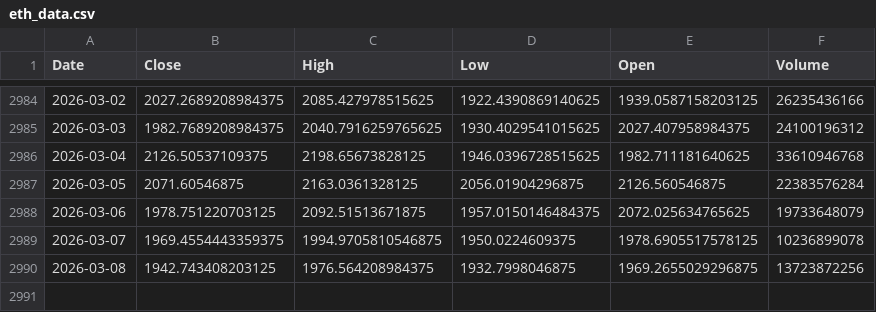
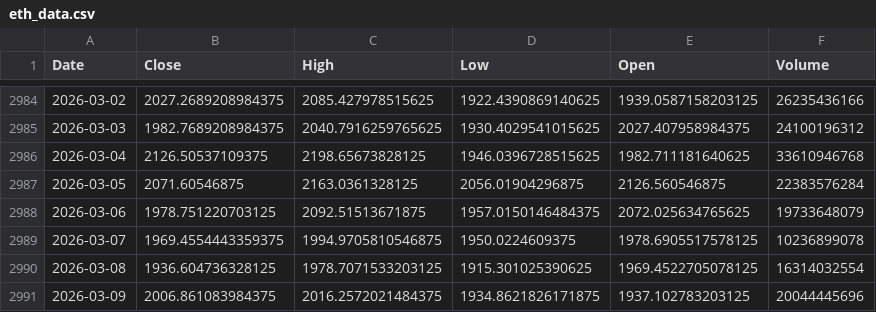
Before and after one commit to AnkitaJaiswal375/eth-volatility-prediction, a CSV file: eth_data.csv, drawn as a sheet; only a part is shown, gaps mark what is left out.

```diff
--- a/eth_data.csv
+++ b/eth_data.csv
@@ -2989,2 +2989,3 @@ Date,Close,High,Low,Open,Volume
 2026-03-07,1969.4554443359375,1994.9705810546875,1950.0224609375,1978.6905517578125,10236899078
-2026-03-08,1942.743408203125,1976.564208984375,1932.7998046875,1969.2655029296875,13723872256
+2026-03-08,1936.604736328125,1978.7071533203125,1915.301025390625,1969.4522705078125,16314032554
+2026-03-09,2006.861083984375,2016.2572021484375,1934.8621826171875,1937.102783203125,20044445696
```
Also changed, not shown: 1 other file.
